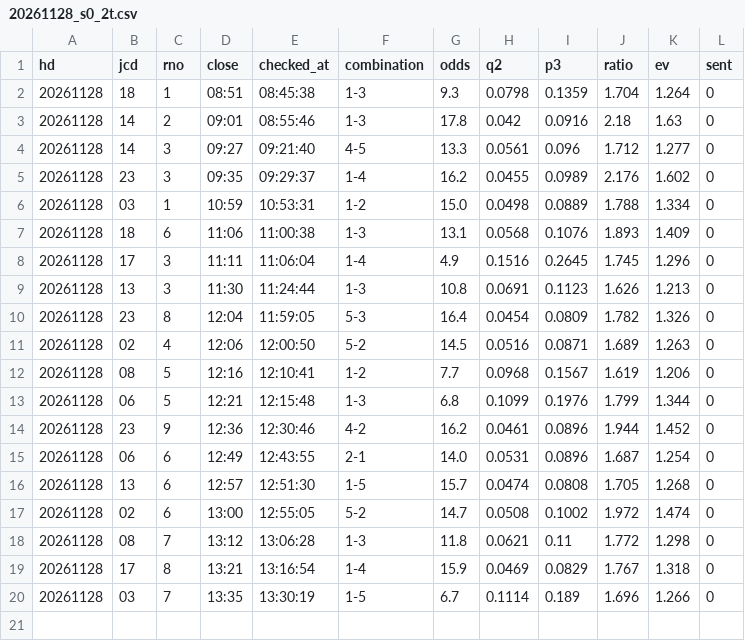
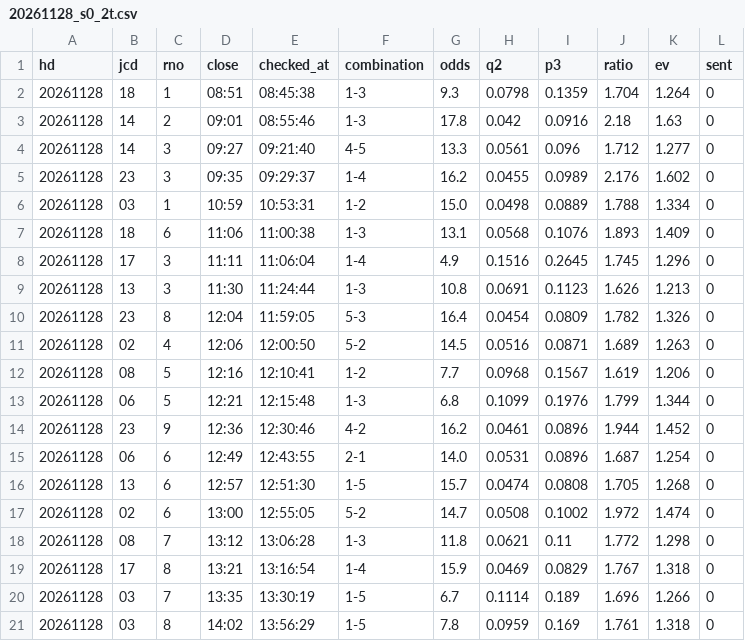
Before and after one commit to tatumibanno-arch/verbose-engine, a CSV file: data/live/log/20261128_s0_2t.csv, drawn as a sheet; the diff names each change by its address in the sheet, - before the commit and + after, or states it on an @@ line.

```diff
--- a/data/live/log/20261128_s0_2t.csv
+++ b/data/live/log/20261128_s0_2t.csv
+row 21: 20261128 | 03 | 8 | 14:02 | 13:56:29 | 1-5 | 7.8 | 0.0959 | 0.169 | 1.761 | 1.318 | 0
```
Also changed, not shown: data/live/log/20261128_s0.csv, data/live/log/20261128_s0_lapone.csv, 4 other files.
